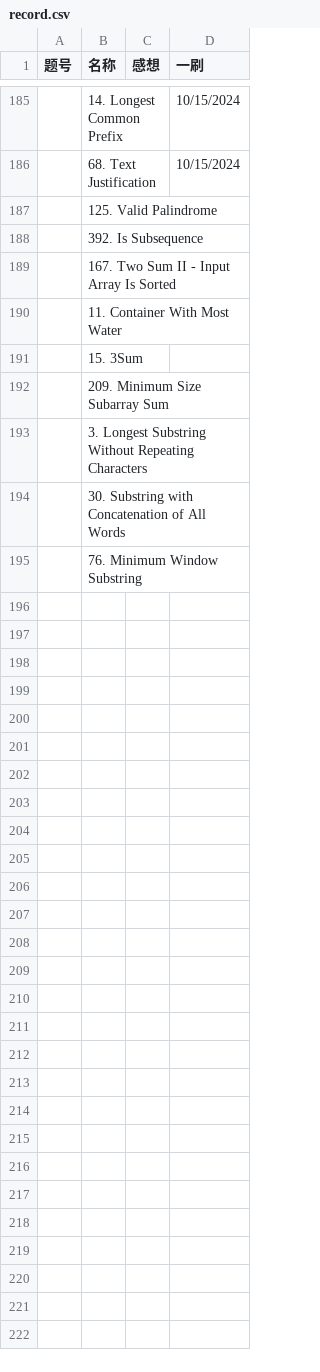
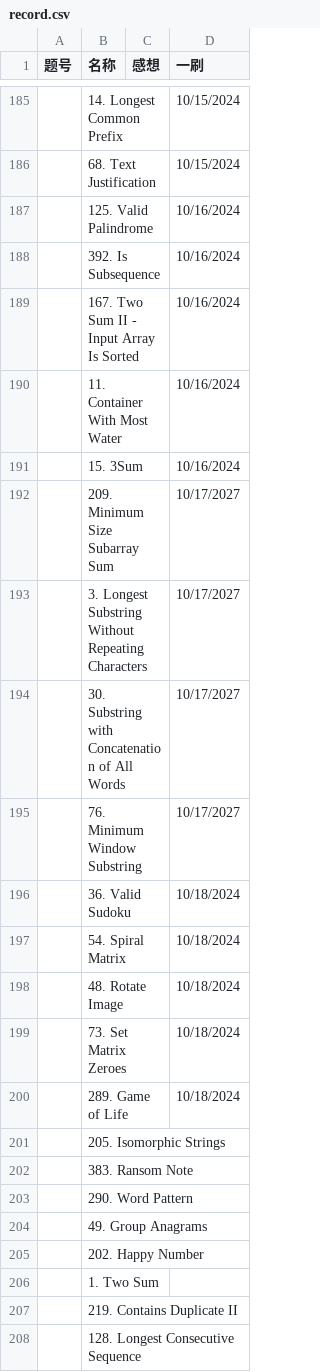
Before and after one commit to Myrrolinz/LeetCode-Record, a CSV file: record.csv, drawn as a sheet; only a part is shown, gaps mark what is left out.

```diff
--- a/record.csv
+++ b/record.csv
@@ -186,10 +186,23 @@
 ,68. Text Justification,,10/15/2024
-,125. Valid Palindrome,,
-,392. Is Subsequence,,
-,167. Two Sum II - Input Array Is Sorted,,
-,11. Container With Most Water,,
-,15. 3Sum,,
-,209. Minimum Size Subarray Sum,,
-,3. Longest Substring Without Repeating Characters,,
-,30. Substring with Concatenation of All Words,,
-,76. Minimum Window Substring,,
+,125. Valid Palindrome,,10/16/2024
+,392. Is Subsequence,,10/16/2024
+,167. Two Sum II - Input Array Is Sorted,,10/16/2024
+,11. Container With Most Water,,10/16/2024
+,15. 3Sum,,10/16/2024
+,209. Minimum Size Subarray Sum,,10/17/2027
+,3. Longest Substring Without Repeating Characters,,10/17/2027
+,30. Substring with Concatenation of All Words,,10/17/2027
+,76. Minimum Window Substring,,10/17/2027
+,36. Valid Sudoku,,10/18/2024
+,54. Spiral Matrix,,10/18/2024
+,48. Rotate Image,,10/18/2024
+,73. Set Matrix Zeroes,,10/18/2024
+,289. Game of Life,,10/18/2024
+,205. Isomorphic Strings,,
+,383. Ransom Note,,
+,290. Word Pattern,,
+,49. Group Anagrams,,
+,202. Happy Number,,
+,1. Two Sum,,
+,219. Contains Duplicate II,,
+,128. Longest Consecutive Sequence,,
```
Also changed, not shown: 1 other file.
